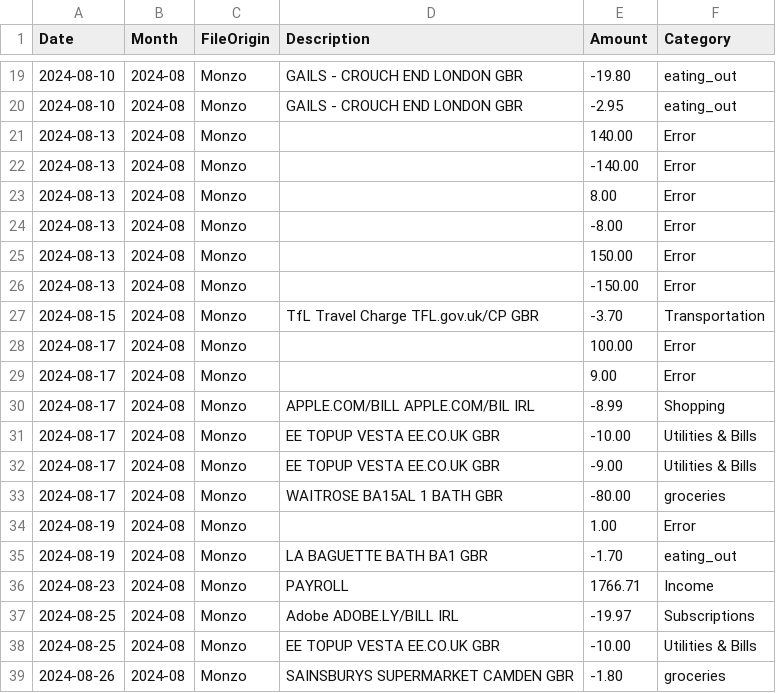
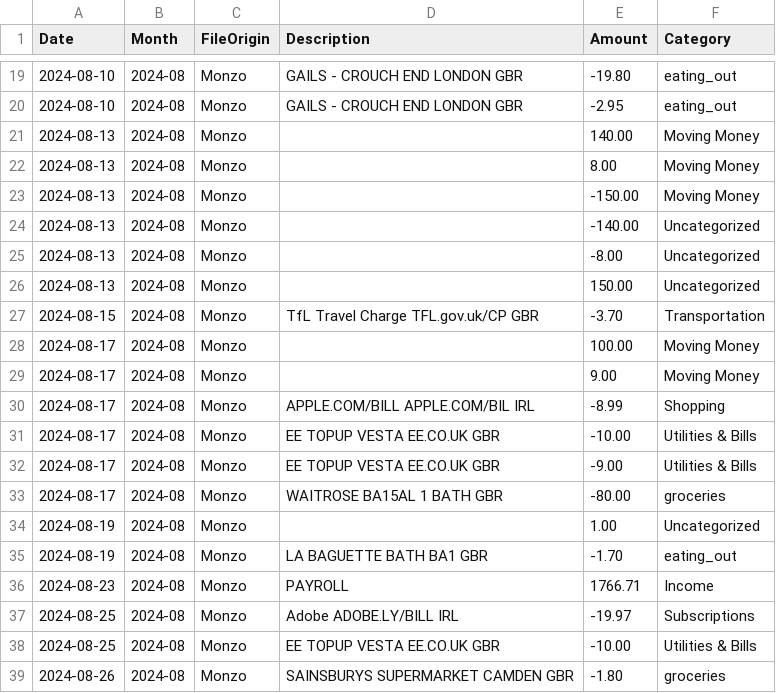
Before and after one commit to NicholasAntoniadesEngineer/expense-categorisation-and-analysis, a CSV file: 2024-10-27_finance.csv, drawn as a sheet; only a part is shown, gaps mark what is left out; the diff covers the shown part only.

```diff
--- a/2024-10-27_finance.csv
+++ b/2024-10-27_finance.csv
@@ -20,11 +20,11 @@ Date,Month,FileOrigin,Description,Amount,Category
 2024-08-10,2024-08,Monzo,GAILS - CROUCH END     LONDON        GBR,-2.95,eating_out
-2024-08-13,2024-08,Monzo,,140.00,Error
-2024-08-13,2024-08,Monzo,,-140.00,Error
-2024-08-13,2024-08,Monzo,,8.00,Error
-2024-08-13,2024-08,Monzo,,-8.00,Error
-2024-08-13,2024-08,Monzo,,150.00,Error
-2024-08-13,2024-08,Monzo,,-150.00,Error
+2024-08-13,2024-08,Monzo,,140.00,Moving Money
+2024-08-13,2024-08,Monzo,,8.00,Moving Money
+2024-08-13,2024-08,Monzo,,-150.00,Moving Money
+2024-08-13,2024-08,Monzo,,-140.00,Uncategorized
+2024-08-13,2024-08,Monzo,,-8.00,Uncategorized
+2024-08-13,2024-08,Monzo,,150.00,Uncategorized
 2024-08-15,2024-08,Monzo,TfL Travel Charge      TFL.gov.uk/CP GBR,-3.70,Transportation
-2024-08-17,2024-08,Monzo,,100.00,Error
-2024-08-17,2024-08,Monzo,,9.00,Error
+2024-08-17,2024-08,Monzo,,100.00,Moving Money
+2024-08-17,2024-08,Monzo,,9.00,Moving Money
 2024-08-17,2024-08,Monzo,APPLE.COM/BILL         APPLE.COM/BIL IRL,-8.99,Shopping
@@ -33,3 +33,3 @@ Date,Month,FileOrigin,Description,Amount,Category
 2024-08-17,2024-08,Monzo,WAITROSE BA15AL 1      BATH          GBR,-80.00,groceries
-2024-08-19,2024-08,Monzo,,1.00,Error
+2024-08-19,2024-08,Monzo,,1.00,Uncategorized
 2024-08-19,2024-08,Monzo,LA BAGUETTE            BATH BA1      GBR,-1.70,eating_out
```
Also changed, not shown: 8 added rows, 8 removed rows and 6 edited cells elsewhere in this file, 2024-10-27_removed_items.csv, 1 other file.
